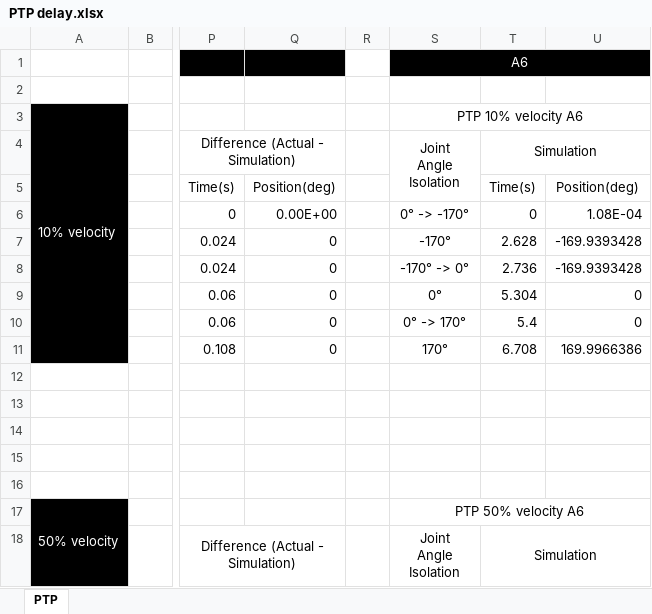
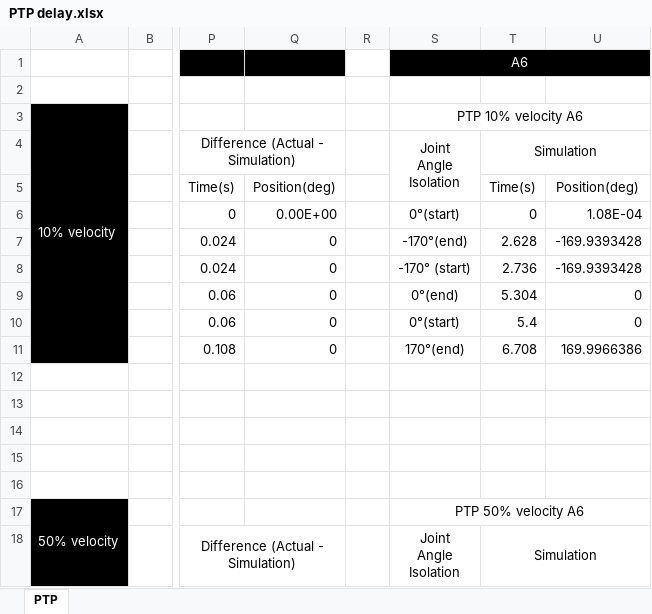
Before and after one commit to anjan211/kuka_controller_project, an Excel workbook: PTP delay.xlsx, sheet PTP, drawn as a sheet; only a part is shown, gaps mark what is left out; values as stored, in another font and other column widths than the file's, no borders; the diff names each change by its address in the sheet, - before the commit and + after, or states it on an @@ line.

Commit message:
Update PTP delay.xlsx

```diff
--- a/PTP delay.xlsx (sheet PTP)
+++ b/PTP delay.xlsx (sheet PTP)
-S6: 0° -> -170°
+S6: 0°(start)
-S7: -170°
+S7: -170°(end)
-S8: -170° -> 0°
+S8: -170° (start)
-S9: 0°
+S9: 0°(end)
-S10: 0° -> 170°
+S10: 0°(start)
-S11: 170°
+S11: 170°(end)
```
